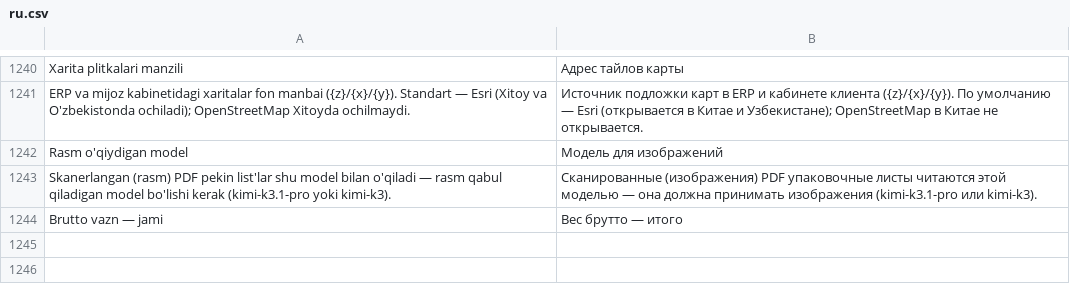
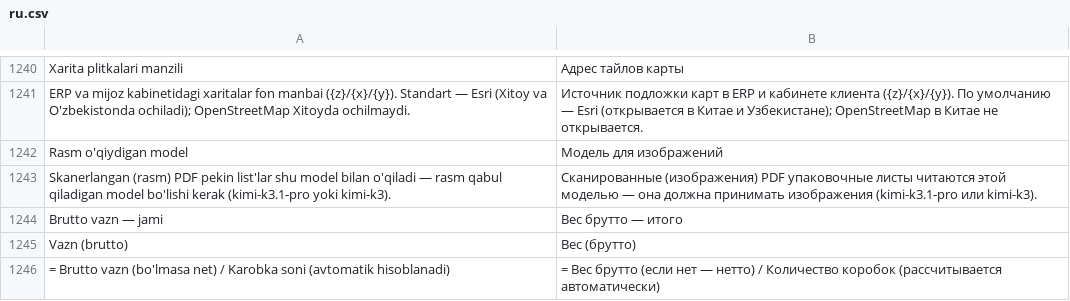
Before and after one commit to dividendgroupllc/logistika, a CSV file: logistika/translations/ru.csv, drawn as a sheet; only a part is shown, gaps mark what is left out.

Commit message:
Tonna hamma joyda brutto bo'yicha (brutto yo'q qatorda net)

```diff
--- a/logistika/translations/ru.csv
+++ b/logistika/translations/ru.csv
@@ -1244 +1244,3 @@ Skanerlangan (rasm) PDF pekin list'lar shu model bilan o'qiladi — rasm qabul q
 Brutto vazn — jami,Вес брутто — итого
+Vazn (brutto),Вес (брутто)
+"= Brutto vazn (bo'lmasa net) / Karobka soni (avtomatik hisoblanadi)","= Вес брутто (если нет — нетто) / Количество коробок (рассчитывается автоматически)"
```
Also changed, not shown: logistika/translations/zh.csv, 10 other files.
